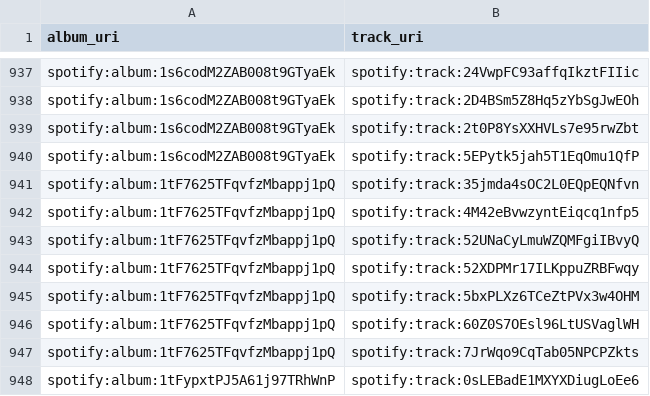
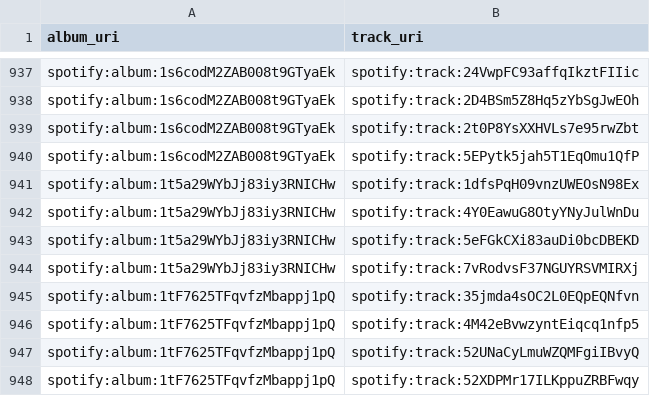
Before and after one commit to jbrown1618/spotify-stats-jbrown1618, a CSV file: data/album_track.csv, drawn as a sheet; only a part is shown, gaps mark what is left out; the shorter side is filled out with more unchanged rows.

```diff
--- a/data/album_track.csv
+++ b/data/album_track.csv
@@ -940,2 +940,6 @@ spotify:album:1s6codM2ZAB008t9GTyaEk,spotify:track:2t0P8YsXXHVLs7e95rwZbt
 spotify:album:1s6codM2ZAB008t9GTyaEk,spotify:track:5EPytk5jah5T1EqOmu1QfP
+spotify:album:1t5a29WYbJj83iy3RNICHw,spotify:track:1dfsPqH09vnzUWEOsN98Ex
+spotify:album:1t5a29WYbJj83iy3RNICHw,spotify:track:4Y0EawuG8OtyYNyJulWnDu
+spotify:album:1t5a29WYbJj83iy3RNICHw,spotify:track:5eFGkCXi83auDi0bcDBEKD
+spotify:album:1t5a29WYbJj83iy3RNICHw,spotify:track:7vRodvsF37NGUYRSVMIRXj
 spotify:album:1tF7625TFqvfzMbappj1pQ,spotify:track:35jmda4sOC2L0EQpEQNfvn
```
Also changed, not shown: data/albums.csv, data/audio_features.csv, 32 other files.
